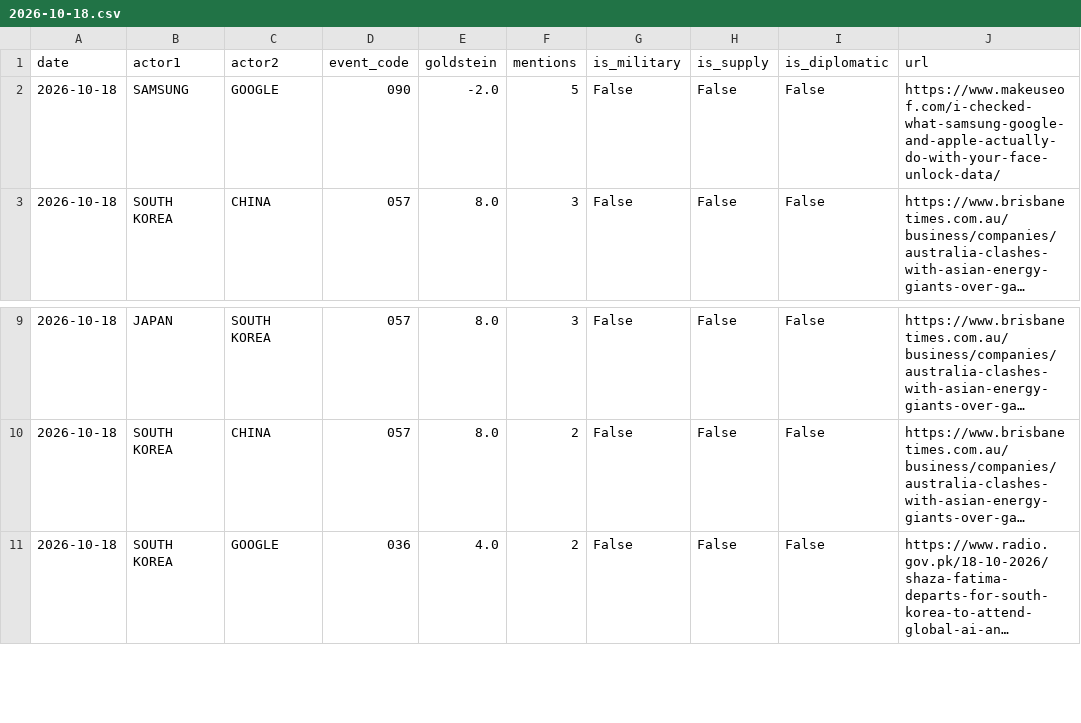
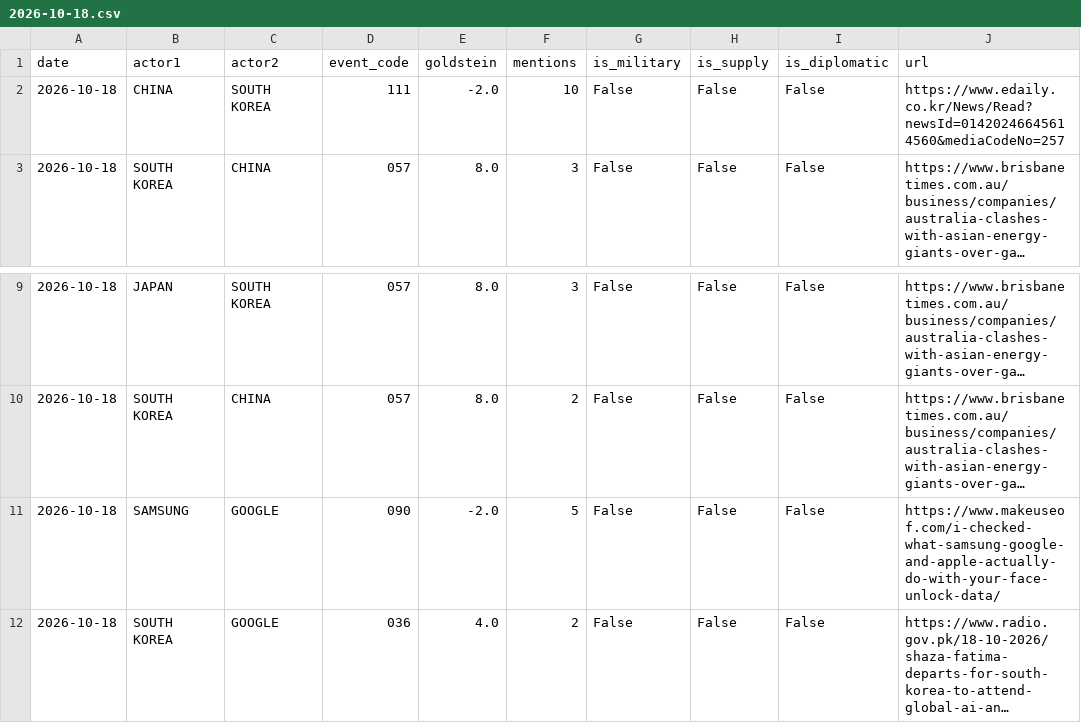
Before and after one commit to gaiscenter/gais-kbti, a CSV file: raw_data/2026-10-18.csv, drawn as a sheet; only a part is shown, gaps mark what is left out; long unchanged cells end in …; the diff names each change by its address in the sheet, - before the commit and + after, or states it on an @@ line.

```diff
--- a/raw_data/2026-10-18.csv
+++ b/raw_data/2026-10-18.csv
-B2 (actor1): SAMSUNG
+B2 (actor1): CHINA
-C2 (actor2): GOOGLE
+C2 (actor2): SOUTH KOREA
-D2 (event_code): 090
+D2 (event_code): 111
-F2 (mentions): 5
+F2 (mentions): 10
-J2 (url): https://www.makeuseof.com/i-checked-what-samsung-google-and-apple-actually-do-with-your-face-unlock-data/
+J2 (url): https://www.edaily.co.kr/News/Read?newsId=01420246645614560&mediaCodeNo=257
+row 11: 2026-10-18 | SAMSUNG | GOOGLE | 090 | -2.0 | 5 | False | False | False | https://www.makeuseof.com/i-checked-what-samsung-google-and-apple-actually-do-with-your-face-unlock-data/
```
Also changed, not shown: 5 other files.
